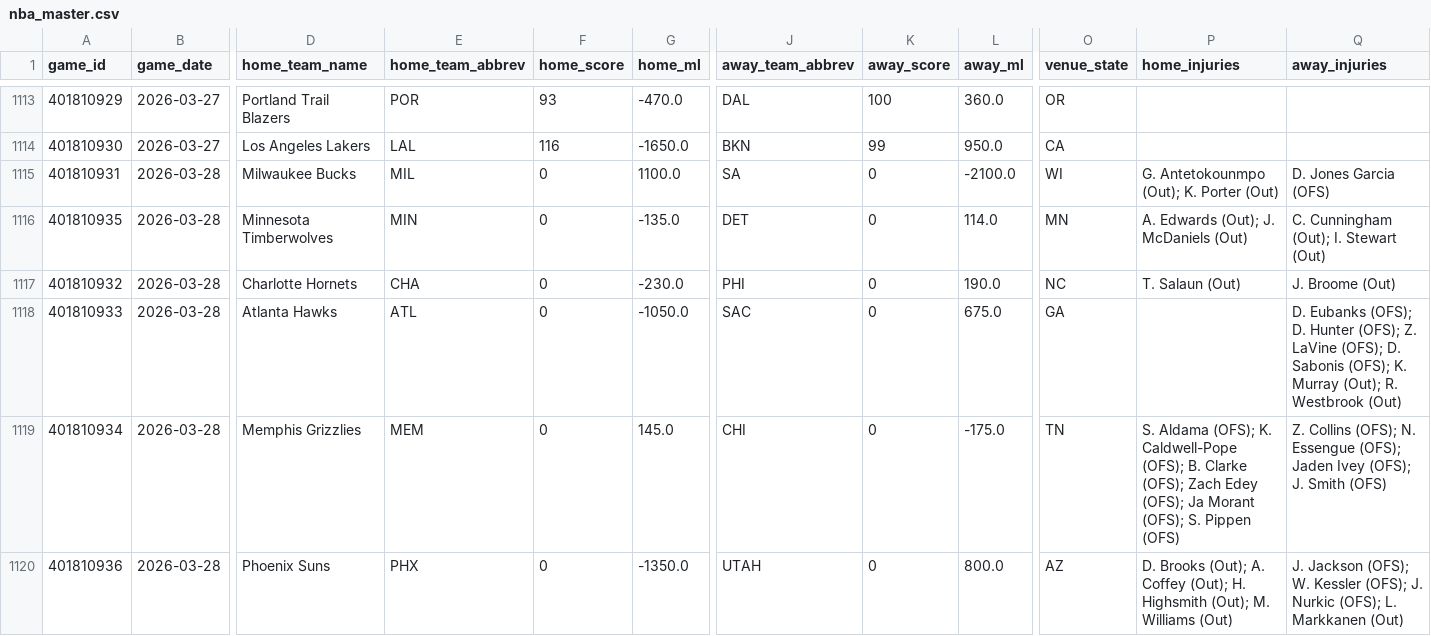
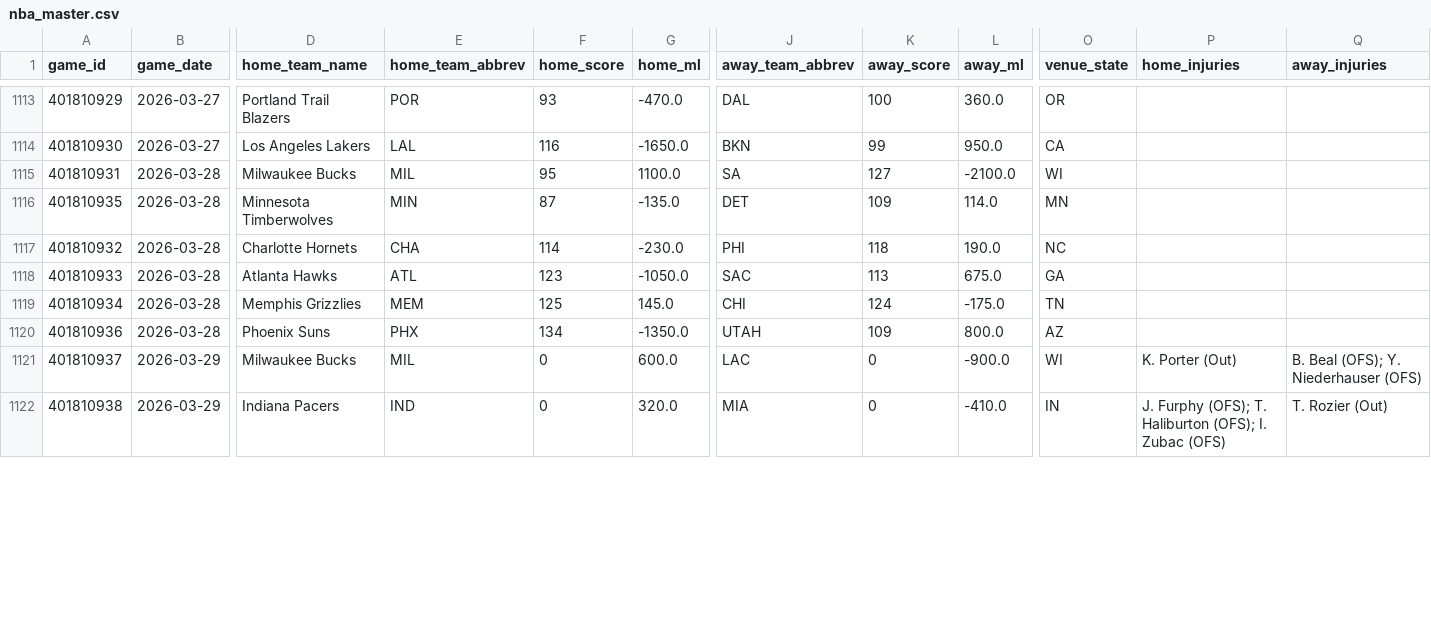
Before and after one commit to oliver-monday/moneyline, a CSV file: nba_master.csv, drawn as a sheet; only a part is shown, gaps mark what is left out; rows hold the shown columns only; the diff covers the shown part only; the diff names each change by its address in the sheet, - before the commit and + after, or states it on an @@ line.

```diff
--- a/nba_master.csv
+++ b/nba_master.csv
-F1115 (home_score): 0
+F1115 (home_score): 95
-K1115 (away_score): 0
+K1115 (away_score): 127
-P1115 (home_injuries): G. Antetokounmpo (Out); K. Porter (Out)
+P1115 (home_injuries): (empty)
-Q1115 (away_injuries): D. Jones Garcia (OFS)
+Q1115 (away_injuries): (empty)
-F1116 (home_score): 0
+F1116 (home_score): 87
-K1116 (away_score): 0
+K1116 (away_score): 109
-P1116 (home_injuries): A. Edwards (Out); J. McDaniels (Out)
+P1116 (home_injuries): (empty)
-Q1116 (away_injuries): C. Cunningham (Out); I. Stewart (Out)
+Q1116 (away_injuries): (empty)
-F1117 (home_score): 0
+F1117 (home_score): 114
-K1117 (away_score): 0
+K1117 (away_score): 118
-P1117 (home_injuries): T. Salaun (Out)
+P1117 (home_injuries): (empty)
-Q1117 (away_injuries): J. Broome (Out)
+Q1117 (away_injuries): (empty)
-F1118 (home_score): 0
+F1118 (home_score): 123
-K1118 (away_score): 0
+K1118 (away_score): 113
-Q1118 (away_injuries): D. Eubanks (OFS); D. Hunter (OFS); Z. LaVine (OFS); D. Sabonis (OFS); K. Murray (Out); R. Westbrook (Out)
+Q1118 (away_injuries): (empty)
-F1119 (home_score): 0
+F1119 (home_score): 125
-K1119 (away_score): 0
+K1119 (away_score): 124
-P1119 (home_injuries): S. Aldama (OFS); K. Caldwell-Pope (OFS); B. Clarke (OFS); Zach Edey (OFS); Ja Morant (OFS); S. Pippen (OFS)
+P1119 (home_injuries): (empty)
-Q1119 (away_injuries): Z. Collins (OFS); N. Essengue (OFS); Jaden Ivey (OFS); J. Smith (OFS)
+Q1119 (away_injuries): (empty)
-F1120 (home_score): 0
+F1120 (home_score): 134
-K1120 (away_score): 0
+K1120 (away_score): 109
-P1120 (home_injuries): D. Brooks (Out); A. Coffey (Out); H. Highsmith (Out); M. Williams (Out)
+P1120 (home_injuries): (empty)
-Q1120 (away_injuries): J. Jackson (OFS); W. Kessler (OFS); J. Nurkic (OFS); L. Markkanen (Out)
+Q1120 (away_injuries): (empty)
+row 1121: 401810937 | 2026-03-29 | Milwaukee Bucks | MIL | 0 | 600.0 | LAC | 0 | -900.0 | WI | K. Porter (Out) | B. Beal (OFS); Y. Niederhauser (OFS)
+row 1122: 401810938 | 2026-03-29 | Indiana Pacers | IND | 0 | 320.0 | MIA | 0 | -410.0 | IN | J. Furphy (OFS); T. Haliburton (OFS); I. Zubac (OFS) | T. Rozier (Out)
```
Also changed, not shown: 7 added rows elsewhere in this file, data/team_game_log.csv, player_dim.csv, 16 other files.
